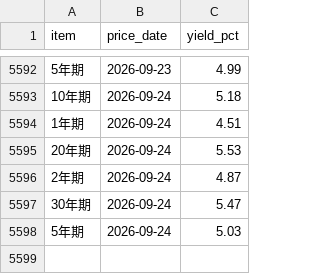
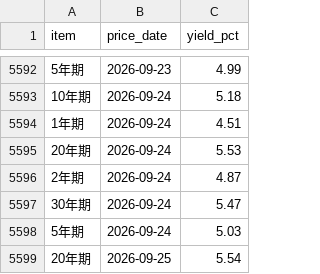
Before and after one commit to ChrisHo0317/Local_Dashboard, a CSV file: data/bond_yields.csv, drawn as a sheet; only a part is shown, gaps mark what is left out.

```diff
--- a/data/bond_yields.csv
+++ b/data/bond_yields.csv
@@ -5598 +5598,2 @@ item,price_date,yield_pct
 5年期,2026-09-24,5.03
+20年期,2026-09-25,5.54
```
Also changed, not shown: data/dram_prices.csv, data/f1_points_series.csv, 4 other files.
